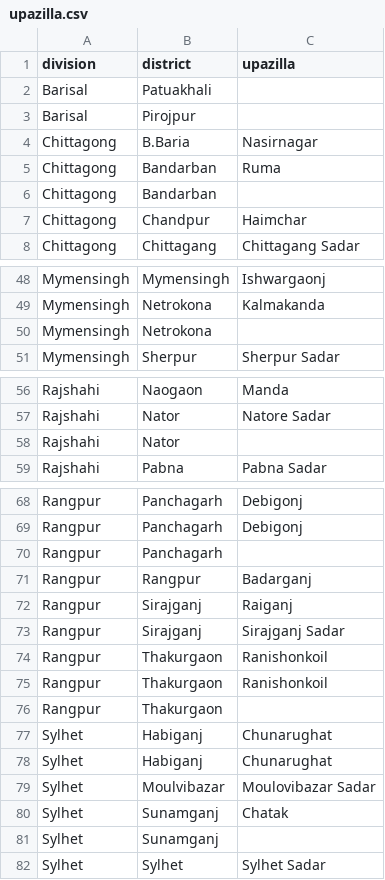
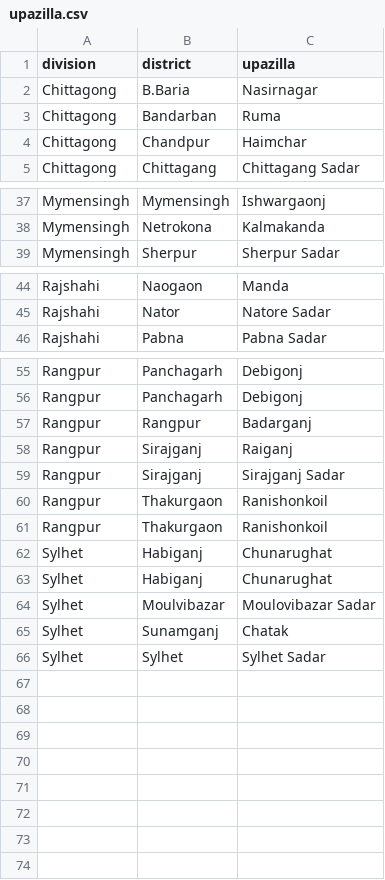
Before and after one commit to SaifulAbir/Django-MIS, a CSV file: test_ui/data/upazilla.csv, drawn as a sheet; only a part is shown, gaps mark what is left out; the diff covers the shown part only; the diff names each change by its address in the sheet, - before the commit and + after, or states it on an @@ line.

```diff
--- a/test_ui/data/upazilla.csv
+++ b/test_ui/data/upazilla.csv
-row 2: Barisal | Patuakhali
-row 3: Barisal | Pirojpur
-row 6: Chittagong | Bandarban
-row 50: Mymensingh | Netrokona
-row 58: Rajshahi | Nator
-row 70: Rangpur | Panchagarh
-row 76: Rangpur | Thakurgaon
-row 81: Sylhet | Sunamganj
```
Also changed, not shown: 8 removed rows elsewhere in this file, test_ui/data/headmaster.csv, test_ui/data/skleader.csv, 10 other files.
